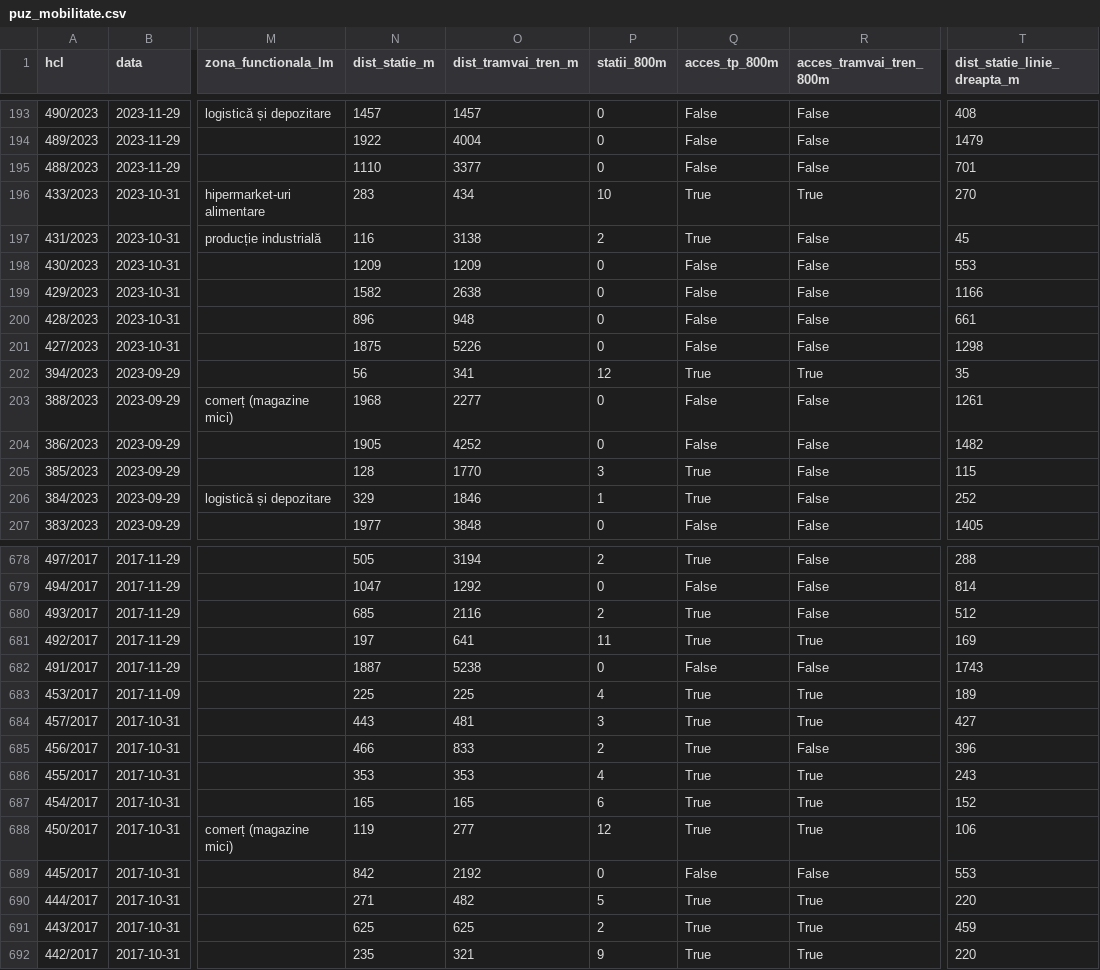
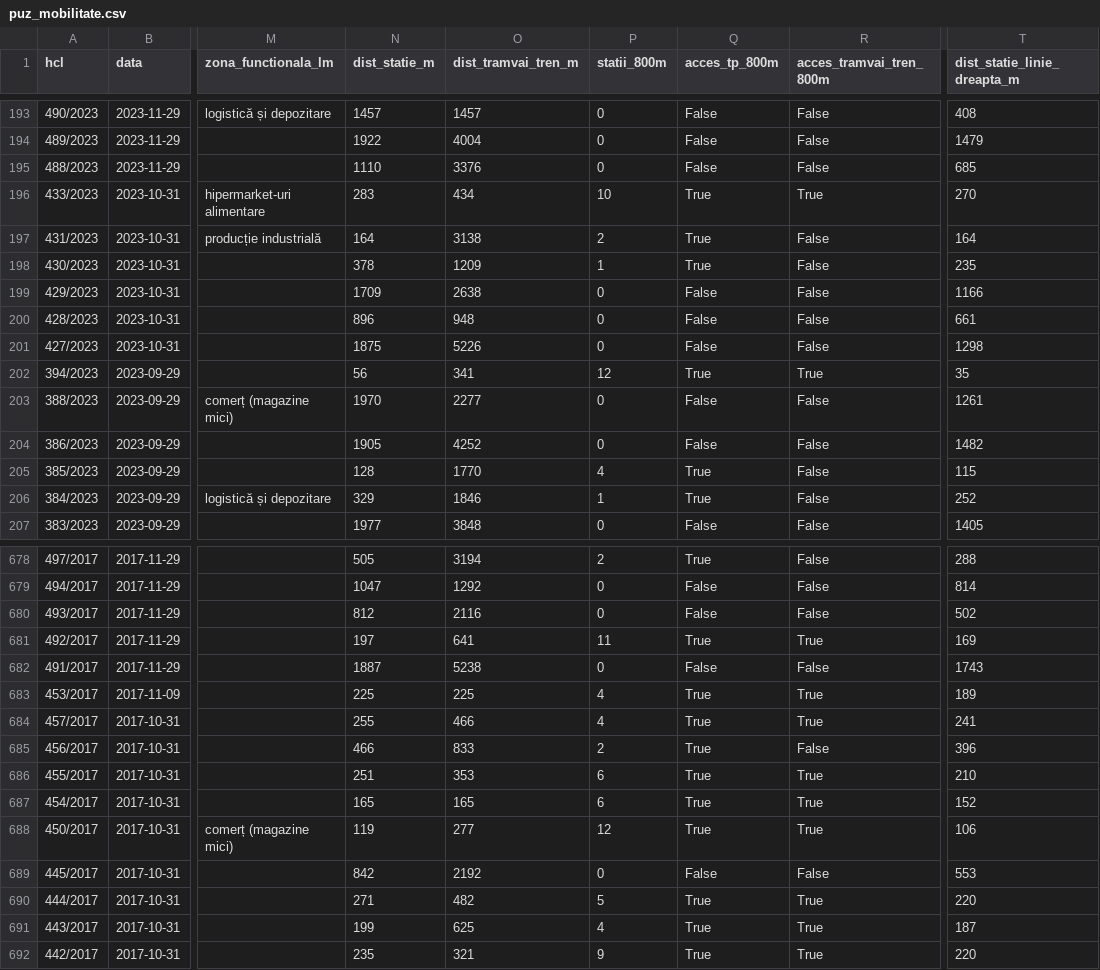
Before and after one commit to coveadrian83/gis, a CSV file: public/data/puz_mobilitate.csv, drawn as a sheet; only a part is shown, gaps mark what is left out; the diff covers the shown part only; the diff names each change by its address in the sheet, - before the commit and + after, or states it on an @@ line.

```diff
--- a/public/data/puz_mobilitate.csv
+++ b/public/data/puz_mobilitate.csv
-O195 (dist_tramvai_tren_m): 3377
+O195 (dist_tramvai_tren_m): 3376
-T195 (dist_statie_linie_dreapta_m): 701
+T195 (dist_statie_linie_dreapta_m): 685
-N197 (dist_statie_m): 116
+N197 (dist_statie_m): 164
-T197 (dist_statie_linie_dreapta_m): 45
+T197 (dist_statie_linie_dreapta_m): 164
-N198 (dist_statie_m): 1209
+N198 (dist_statie_m): 378
-P198 (statii_800m): 0
+P198 (statii_800m): 1
-Q198 (acces_tp_800m): False
+Q198 (acces_tp_800m): True
-T198 (dist_statie_linie_dreapta_m): 553
+T198 (dist_statie_linie_dreapta_m): 235
-N199 (dist_statie_m): 1582
+N199 (dist_statie_m): 1709
-N203 (dist_statie_m): 1968
+N203 (dist_statie_m): 1970
-P205 (statii_800m): 3
+P205 (statii_800m): 4
-N680 (dist_statie_m): 685
+N680 (dist_statie_m): 812
-P680 (statii_800m): 2
+P680 (statii_800m): 0
-Q680 (acces_tp_800m): True
+Q680 (acces_tp_800m): False
-T680 (dist_statie_linie_dreapta_m): 512
+T680 (dist_statie_linie_dreapta_m): 502
-N684 (dist_statie_m): 443
+N684 (dist_statie_m): 255
-O684 (dist_tramvai_tren_m): 481
+O684 (dist_tramvai_tren_m): 466
-P684 (statii_800m): 3
+P684 (statii_800m): 4
-T684 (dist_statie_linie_dreapta_m): 427
+T684 (dist_statie_linie_dreapta_m): 241
-N686 (dist_statie_m): 353
+N686 (dist_statie_m): 251
-P686 (statii_800m): 4
+P686 (statii_800m): 6
-T686 (dist_statie_linie_dreapta_m): 243
+T686 (dist_statie_linie_dreapta_m): 210
-N691 (dist_statie_m): 625
+N691 (dist_statie_m): 199
-P691 (statii_800m): 2
+P691 (statii_800m): 4
-T691 (dist_statie_linie_dreapta_m): 459
+T691 (dist_statie_linie_dreapta_m): 187
```
Also changed, not shown: 167 edited cells elsewhere in this file, 2 other files.
